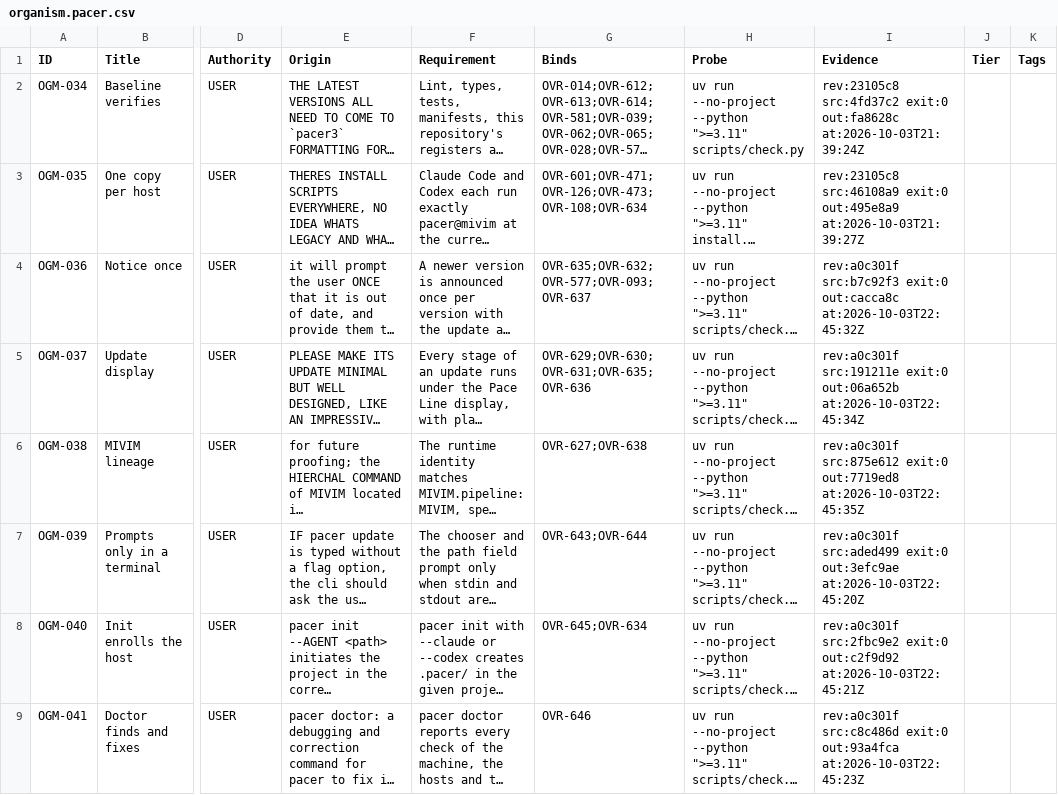
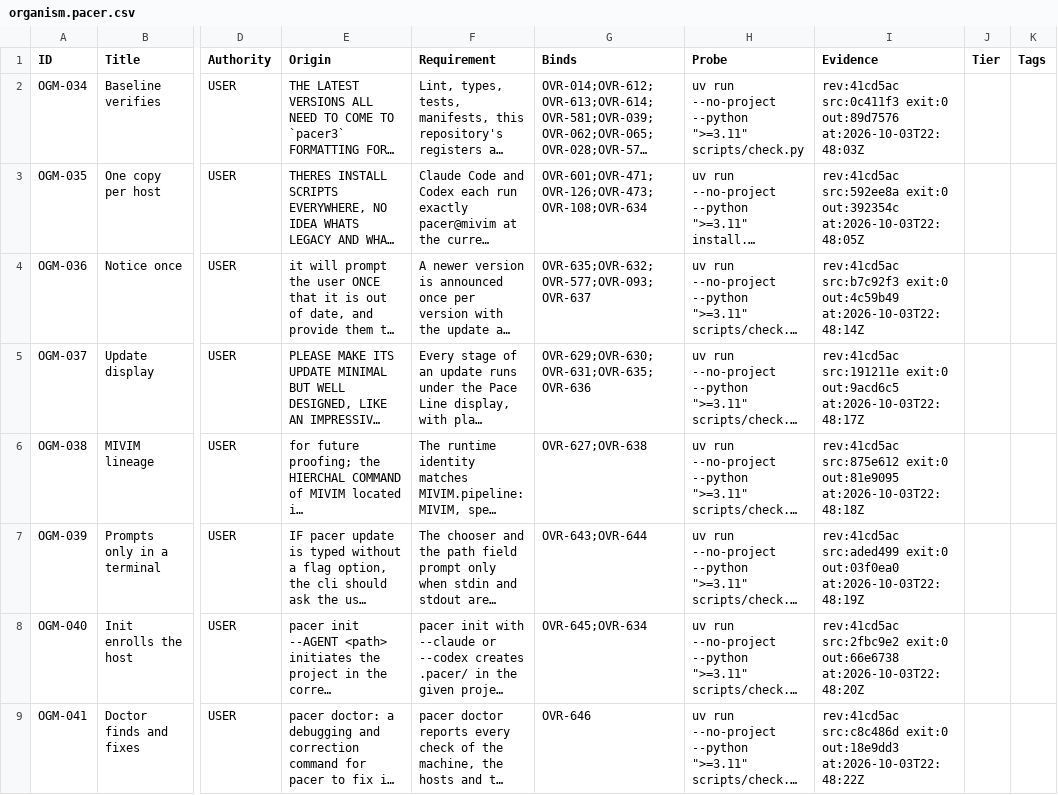
Before and after one commit to deadcoast/PACER-0.0.2, a CSV file: .pacer/organism.pacer.csv, drawn as a sheet; only a part is shown, gaps mark what is left out; long unchanged cells end in …; the diff names each change by its address in the sheet, - before the commit and + after, or states it on an @@ line.

Commit message:
release: PACER 3.2.0

```diff
--- a/.pacer/organism.pacer.csv
+++ b/.pacer/organism.pacer.csv
-I2 (Evidence): rev:23105c8 src:4fd37c2 exit:0 out:fa8628c at:2026-10-03T21:39:24Z
+I2 (Evidence): rev:41cd5ac src:0c411f3 exit:0 out:89d7576 at:2026-10-03T22:48:03Z
-I3 (Evidence): rev:23105c8 src:46108a9 exit:0 out:495e8a9 at:2026-10-03T21:39:27Z
+I3 (Evidence): rev:41cd5ac src:592ee8a exit:0 out:392354c at:2026-10-03T22:48:05Z
-I4 (Evidence): rev:a0c301f src:b7c92f3 exit:0 out:cacca8c at:2026-10-03T22:45:32Z
+I4 (Evidence): rev:41cd5ac src:b7c92f3 exit:0 out:4c59b49 at:2026-10-03T22:48:14Z
-I5 (Evidence): rev:a0c301f src:191211e exit:0 out:06a652b at:2026-10-03T22:45:34Z
+I5 (Evidence): rev:41cd5ac src:191211e exit:0 out:9acd6c5 at:2026-10-03T22:48:17Z
-I6 (Evidence): rev:a0c301f src:875e612 exit:0 out:7719ed8 at:2026-10-03T22:45:35Z
+I6 (Evidence): rev:41cd5ac src:875e612 exit:0 out:81e9095 at:2026-10-03T22:48:18Z
-I7 (Evidence): rev:a0c301f src:aded499 exit:0 out:3efc9ae at:2026-10-03T22:45:20Z
+I7 (Evidence): rev:41cd5ac src:aded499 exit:0 out:03f0ea0 at:2026-10-03T22:48:19Z
-I8 (Evidence): rev:a0c301f src:2fbc9e2 exit:0 out:c2f9d92 at:2026-10-03T22:45:21Z
+I8 (Evidence): rev:41cd5ac src:2fbc9e2 exit:0 out:66e6738 at:2026-10-03T22:48:20Z
-I9 (Evidence): rev:a0c301f src:c8c486d exit:0 out:93a4fca at:2026-10-03T22:45:23Z
+I9 (Evidence): rev:41cd5ac src:c8c486d exit:0 out:18e9dd3 at:2026-10-03T22:48:22Z
```
Also changed, not shown: 8 other files.
